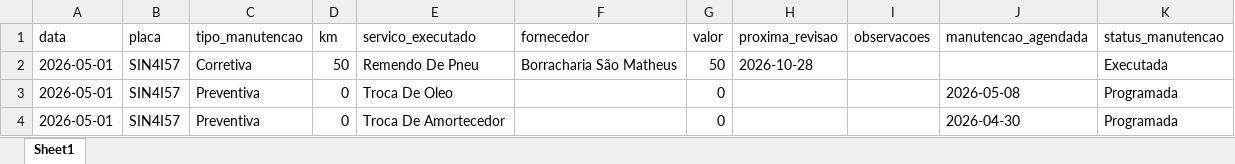
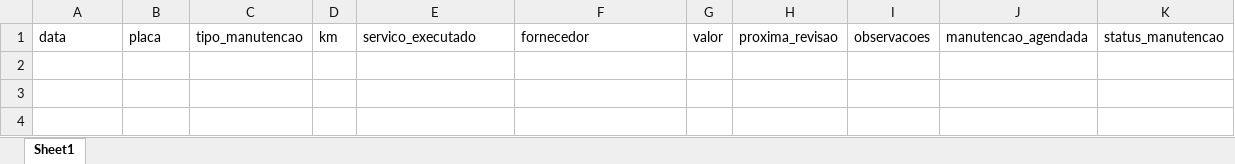
Before and after one commit to leandrobarreto10/alpessystem, an Excel workbook: frotas_manutencoes.xlsx, sheet Sheet1, drawn as a sheet; values as stored, in another font and other column widths than the file's, no borders; the diff names each change by its address in the sheet, - before the commit and + after, or states it on an @@ line.

```diff
--- a/frotas_manutencoes.xlsx (sheet Sheet1)
+++ b/frotas_manutencoes.xlsx (sheet Sheet1)
-row 2: 2026-05-01 | SIN4I57 | Corretiva | 50 | Remendo De Pneu | Borracharia São Matheus | 50 | 2026-10-28 |  |  | Executada
-row 3: 2026-05-01 | SIN4I57 | Preventiva | 0 | Troca De Oleo |  | 0 |  |  | 2026-05-08 | Programada
-row 4: 2026-05-01 | SIN4I57 | Preventiva | 0 | Troca De Amortecedor |  | 0 |  |  | 2026-04-30 | Programada
```
Also changed, not shown: clientes.xlsx, controle_faltas.xlsx, 19 other files.
